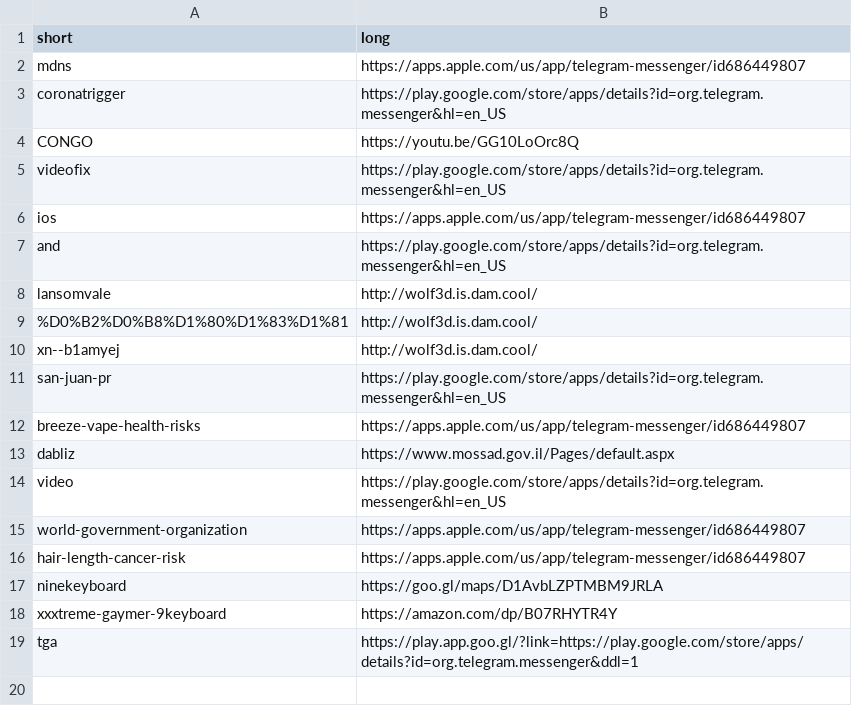
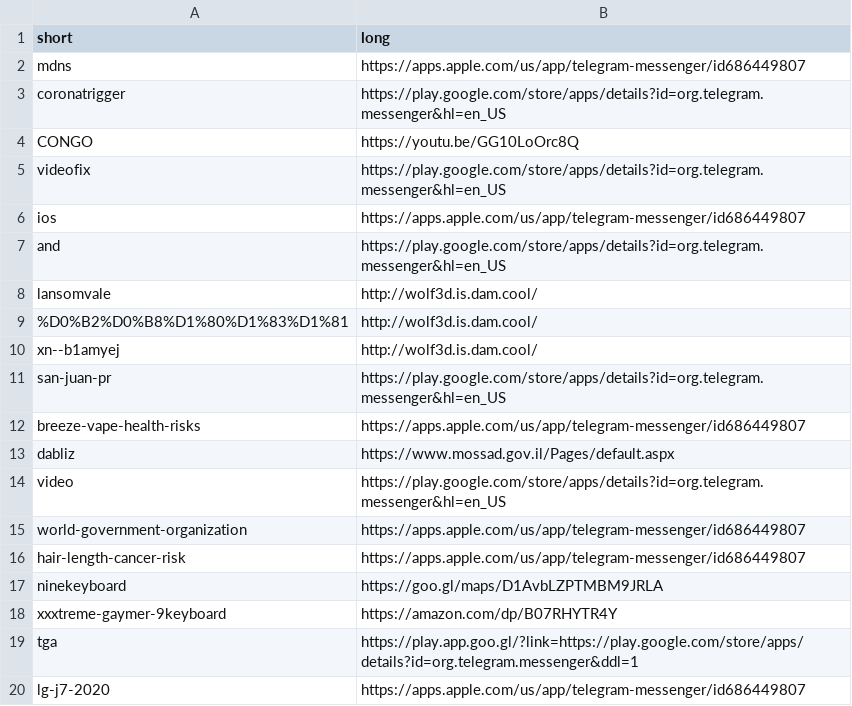
Before and after one commit to abuchachos/be.dam.cool, a CSV file: redirects.csv, drawn as a sheet.

Commit message:
Added lg-j7-2020

```diff
--- a/redirects.csv
+++ b/redirects.csv
@@ -19 +19,2 @@ xxxtreme-gaymer-9keyboard,https://amazon.com/dp/B07RHYTR4Y
 tga,https://play.app.goo.gl/?link=https://play.google.com/store/apps/details?id=org.telegram.messenger&ddl=1
+lg-j7-2020,https://apps.apple.com/us/app/telegram-messenger/id686449807
```
